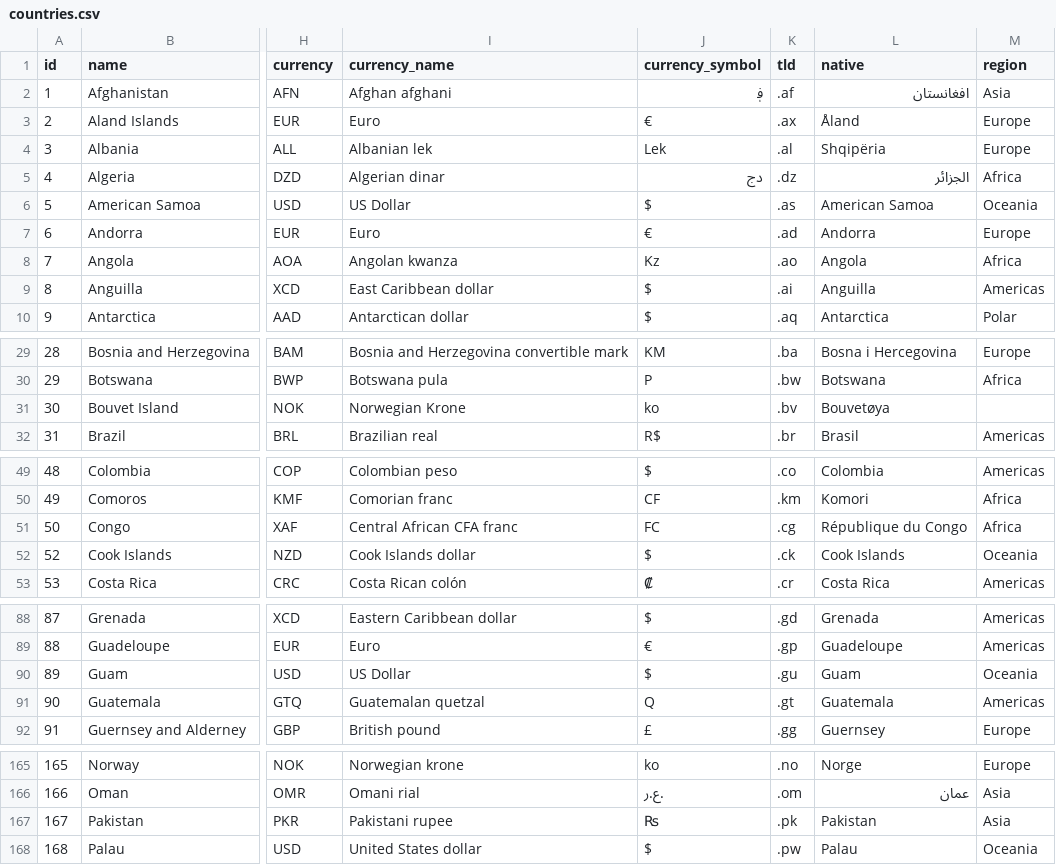
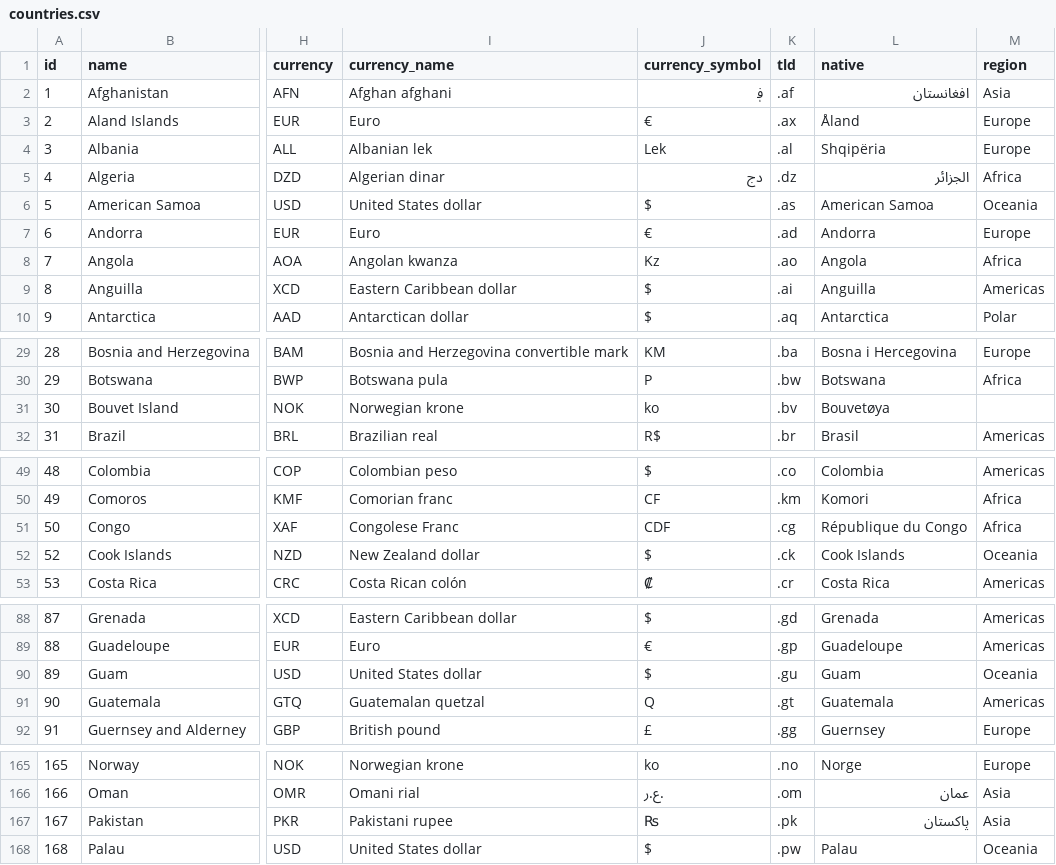
Before and after one commit to dr5hn/countries-states-cities-database, a CSV file: csv/countries.csv, drawn as a sheet; only a part is shown, gaps mark what is left out; the diff covers the shown part only; the diff names each change by its address in the sheet, - before the commit and + after, or states it on an @@ line.

```diff
--- a/csv/countries.csv
+++ b/csv/countries.csv
-I6 (currency_name): US Dollar
+I6 (currency_name): United States dollar
-I9 (currency_name): East Caribbean dollar
+I9 (currency_name): Eastern Caribbean dollar
-I31 (currency_name): Norwegian Krone
+I31 (currency_name): Norwegian krone
-I51 (currency_name): Central African CFA franc
+I51 (currency_name): Congolese Franc
-J51 (currency_symbol): FC
+J51 (currency_symbol): CDF
-I52 (currency_name): Cook Islands dollar
+I52 (currency_name): New Zealand dollar
-I90 (currency_name): US Dollar
+I90 (currency_name): United States dollar
-L167 (native): Pakistan
+L167 (native): پاکستان
```
Also changed, not shown: 2 edited cells elsewhere in this file, csv/states.csv, 33 other files.
